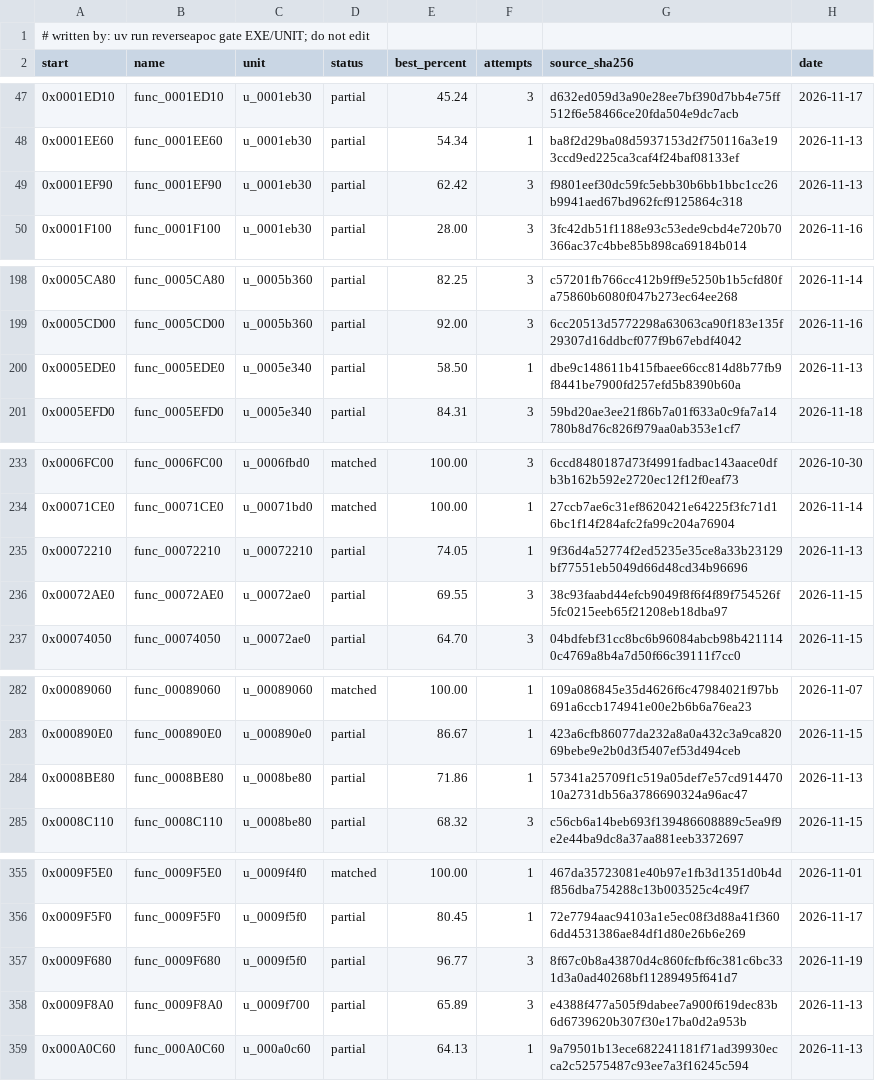
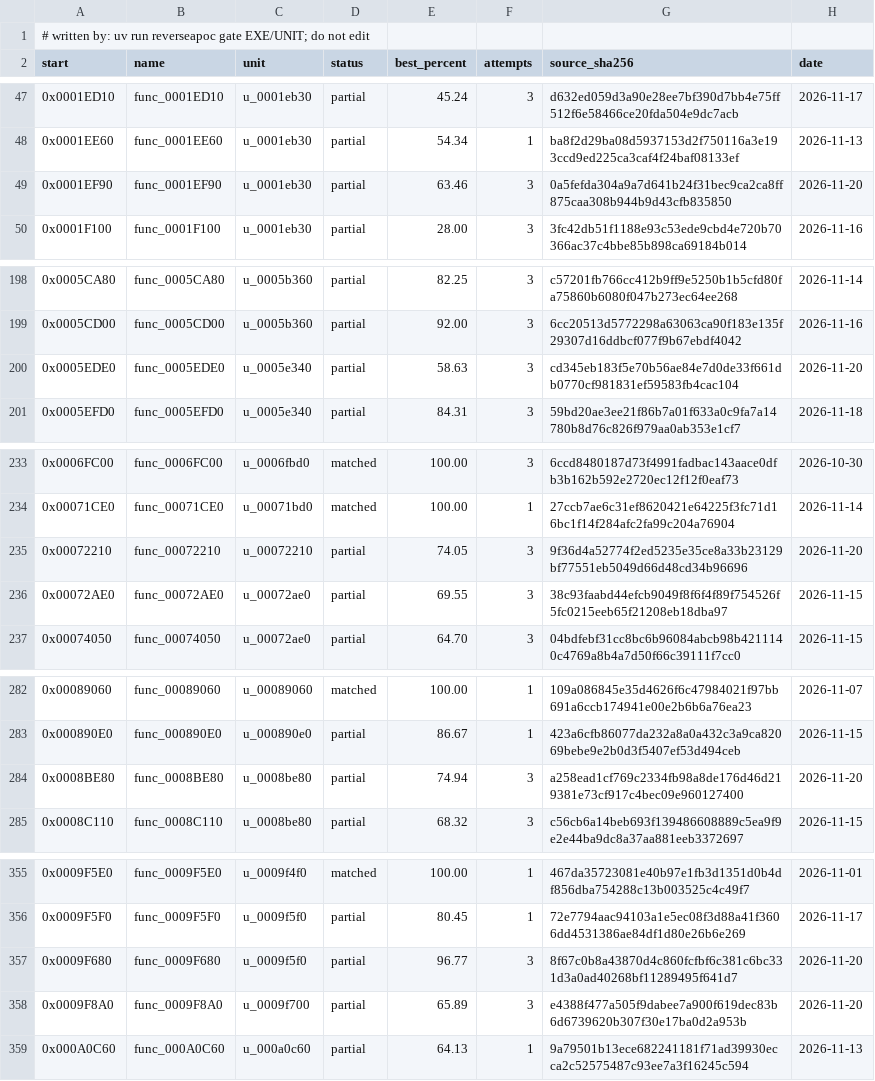
Before and after one commit to ayrtondenner/ReverseApoc, a CSV file: config/tacp/status.csv, drawn as a sheet; only a part is shown, gaps mark what is left out; the diff covers the shown part only.

```diff
--- a/config/tacp/status.csv
+++ b/config/tacp/status.csv
@@ -48,3 +48,3 @@ start,name,unit,status,best_percent,attempts,source_sha256,date
 0x0001EE60,func_0001EE60,u_0001eb30,partial,54.34,1,ba8f2d29ba08d5937153d2f750116a3e193ccd9ed225ca3caf4f24baf08133ef,2026-11-13
-0x0001EF90,func_0001EF90,u_0001eb30,partial,62.42,3,f9801eef30dc59fc5ebb30b6bb1bbc1cc26b9941aed67bd962fcf9125864c318,2026-11-13
+0x0001EF90,func_0001EF90,u_0001eb30,partial,63.46,3,0a5fefda304a9a7d641b24f31bec9ca2ca8ff875caa308b944b9d43cfb835850,2026-11-20
 0x0001F100,func_0001F100,u_0001eb30,partial,28.00,3,3fc42db51f1188e93c53ede9cbd4e720b70366ac37c4bbe85b898ca69184b014,2026-11-16
@@ -199,3 +199,3 @@ start,name,unit,status,best_percent,attempts,source_sha256,date
 0x0005CD00,func_0005CD00,u_0005b360,partial,92.00,3,6cc20513d5772298a63063ca90f183e135f29307d16ddbcf077f9b67ebdf4042,2026-11-16
-0x0005EDE0,func_0005EDE0,u_0005e340,partial,58.50,1,dbe9c148611b415fbaee66cc814d8b77fb9f8441be7900fd257efd5b8390b60a,2026-11-13
+0x0005EDE0,func_0005EDE0,u_0005e340,partial,58.63,3,cd345eb183f5e70b56ae84e7d0de33f661db0770cf981831ef59583fb4cac104,2026-11-20
 0x0005EFD0,func_0005EFD0,u_0005e340,partial,84.31,3,59bd20ae3ee21f86b7a01f633a0c9fa7a14780b8d76c826f979aa0ab353e1cf7,2026-11-18
@@ -234,3 +234,3 @@ start,name,unit,status,best_percent,attempts,source_sha256,date
 0x00071CE0,func_00071CE0,u_00071bd0,matched,100.00,1,27ccb7ae6c31ef8620421e64225f3fc71d16bc1f14f284afc2fa99c204a76904,2026-11-14
-0x00072210,func_00072210,u_00072210,partial,74.05,1,9f36d4a52774f2ed5235e35ce8a33b23129bf77551eb5049d66d48cd34b96696,2026-11-13
+0x00072210,func_00072210,u_00072210,partial,74.05,3,9f36d4a52774f2ed5235e35ce8a33b23129bf77551eb5049d66d48cd34b96696,2026-11-20
 0x00072AE0,func_00072AE0,u_00072ae0,partial,69.55,3,38c93faabd44efcb9049f8f6f4f89f754526f5fc0215eeb65f21208eb18dba97,2026-11-15
@@ -283,3 +283,3 @@ start,name,unit,status,best_percent,attempts,source_sha256,date
 0x000890E0,func_000890E0,u_000890e0,partial,86.67,1,423a6cfb86077da232a8a0a432c3a9ca82069bebe9e2b0d3f5407ef53d494ceb,2026-11-15
-0x0008BE80,func_0008BE80,u_0008be80,partial,71.86,1,57341a25709f1c519a05def7e57cd91447010a2731db56a3786690324a96ac47,2026-11-13
+0x0008BE80,func_0008BE80,u_0008be80,partial,74.94,3,a258ead1cf769c2334fb98a8de176d46d219381e73cf917c4bec09e960127400,2026-11-20
 0x0008C110,func_0008C110,u_0008be80,partial,68.32,3,c56cb6a14beb693f139486608889c5ea9f9e2e44ba9dc8a37aa881eeb3372697,2026-11-15
@@ -356,4 +356,4 @@ start,name,unit,status,best_percent,attempts,source_sha256,date
 0x0009F5F0,func_0009F5F0,u_0009f5f0,partial,80.45,1,72e7794aac94103a1e5ec08f3d88a41f3606dd4531386ae84df1d80e26b6e269,2026-11-17
-0x0009F680,func_0009F680,u_0009f5f0,partial,96.77,3,8f67c0b8a43870d4c860fcfbf6c381c6bc331d3a0ad40268bf11289495f641d7,2026-11-19
-0x0009F8A0,func_0009F8A0,u_0009f700,partial,65.89,3,e4388f477a505f9dabee7a900f619dec83b6d6739620b307f30e17ba0d2a953b,2026-11-13
+0x0009F680,func_0009F680,u_0009f5f0,partial,96.77,3,8f67c0b8a43870d4c860fcfbf6c381c6bc331d3a0ad40268bf11289495f641d7,2026-11-20
+0x0009F8A0,func_0009F8A0,u_0009f700,partial,65.89,3,e4388f477a505f9dabee7a900f619dec83b6d6739620b307f30e17ba0d2a953b,2026-11-20
 0x000A0C60,func_000A0C60,u_000a0c60,partial,64.13,1,9a79501b13ece682241181f71ad39930ecca2c52575487c93ee7a3f16245c594,2026-11-13
```
Also changed, not shown: 2 edited cells elsewhere in this file, config/ufo2p/status.csv, 1 other file.
